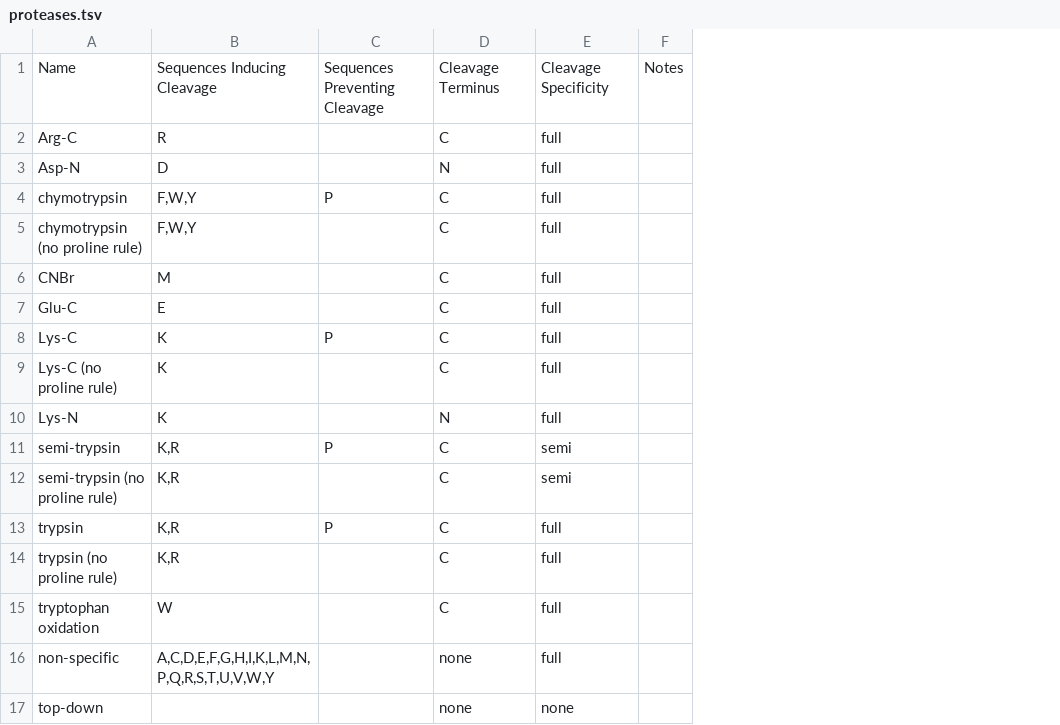
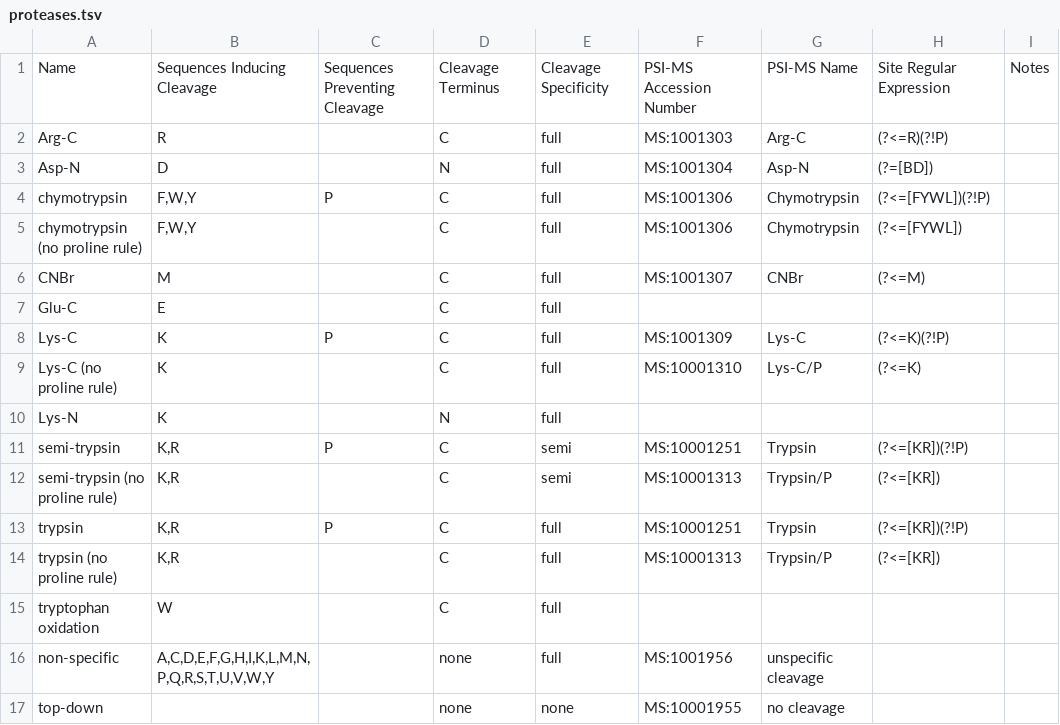
Before and after one commit to cwenger/Morpheus, a TSV file: Morpheus/Morpheus/proteases.tsv, drawn as a sheet; the diff names each change by its address in the sheet, - before the commit and + after, or states it on an @@ line.

Commit message:
Add EnzymeName and SiteRegexp nodes to mzIdentML, when available. Add PSI-MS accession number, name, and site regular expression columns to proteases.tsv to facilitate.

```diff
--- a/Morpheus/Morpheus/proteases.tsv
+++ b/Morpheus/Morpheus/proteases.tsv
+column F, rows 1-17: PSI-MS Accession Number | MS:1001303 | MS:1001304 | MS:1001306 | MS:1001306 | MS:1001307 |  | MS:1001309 | MS:10001310 |  | MS:10001251 | MS:10001313 | MS:10001251 | MS:10001313 |  | MS:1001956 | MS:10001955
+column G, rows 1-17: PSI-MS Name | Arg-C | Asp-N | Chymotrypsin | Chymotrypsin | CNBr |  | Lys-C | Lys-C/P |  | Trypsin | Trypsin/P | Trypsin | Trypsin/P |  | unspecific cleavage | no cleavage
+column H, rows 1-14: Site Regular Expression | (?<=R)(?!P) | (?=[BD]) | (?<=[FYWL])(?!P) | (?<=[FYWL]) | (?<=M) |  | (?<=K)(?!P) | (?<=K) |  | (?<=[KR])(?!P) | (?<=[KR]) | (?<=[KR])(?!P) | (?<=[KR])
```
Also changed, not shown: 3 other files.
